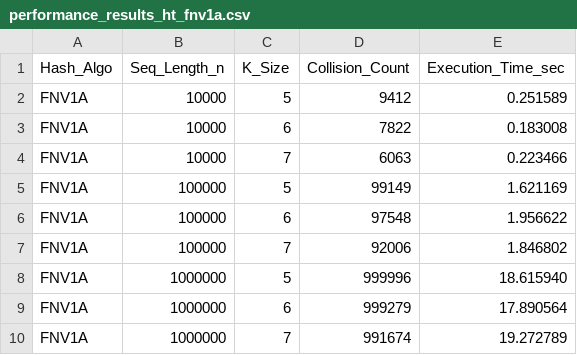
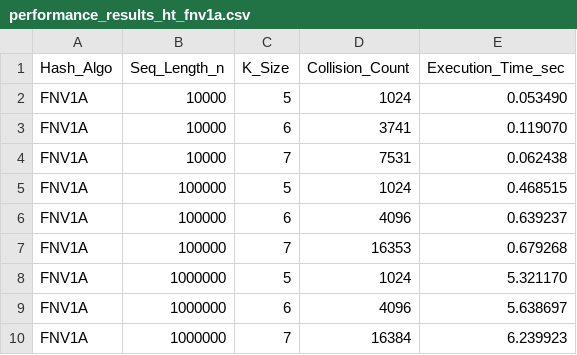
Before and after one commit to ejmasuncion/Searching, a CSV file: performance_results_ht_fnv1a.csv, drawn as a sheet.

```diff
--- a/performance_results_ht_fnv1a.csv
+++ b/performance_results_ht_fnv1a.csv
@@ -1,10 +1,10 @@
 Hash_Algo,Seq_Length_n,K_Size,Collision_Count,Execution_Time_sec
-FNV1A,10000,5,9412,0.251589
-FNV1A,10000,6,7822,0.183008
-FNV1A,10000,7,6063,0.223466
-FNV1A,100000,5,99149,1.621169
-FNV1A,100000,6,97548,1.956622
-FNV1A,100000,7,92006,1.846802
-FNV1A,1000000,5,999996,18.615940
-FNV1A,1000000,6,999279,17.890564
-FNV1A,1000000,7,991674,19.272789
+FNV1A,10000,5,1024,0.053490
+FNV1A,10000,6,3741,0.119070
+FNV1A,10000,7,7531,0.062438
+FNV1A,100000,5,1024,0.468515
+FNV1A,100000,6,4096,0.639237
+FNV1A,100000,7,16353,0.679268
+FNV1A,1000000,5,1024,5.321170
+FNV1A,1000000,6,4096,5.638697
+FNV1A,1000000,7,16384,6.239923
```
Also changed, not shown: performance_results_ht_mmh3.csv, 2 other files.
